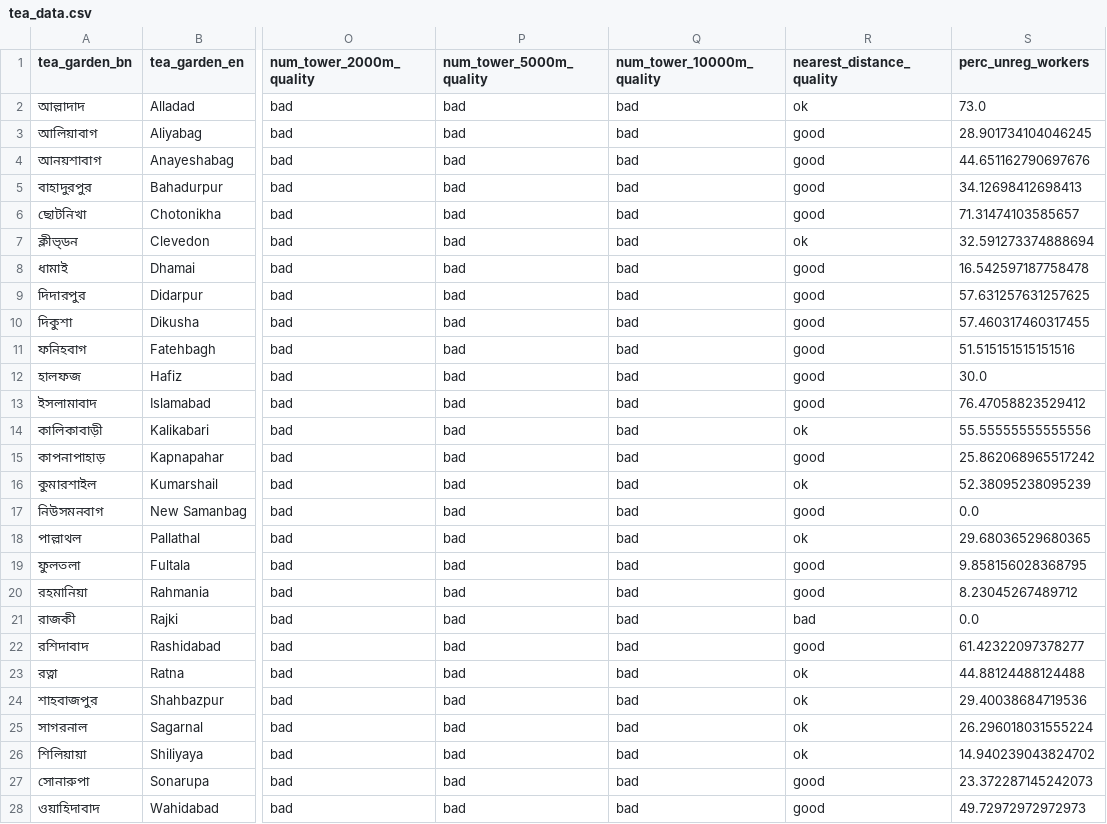
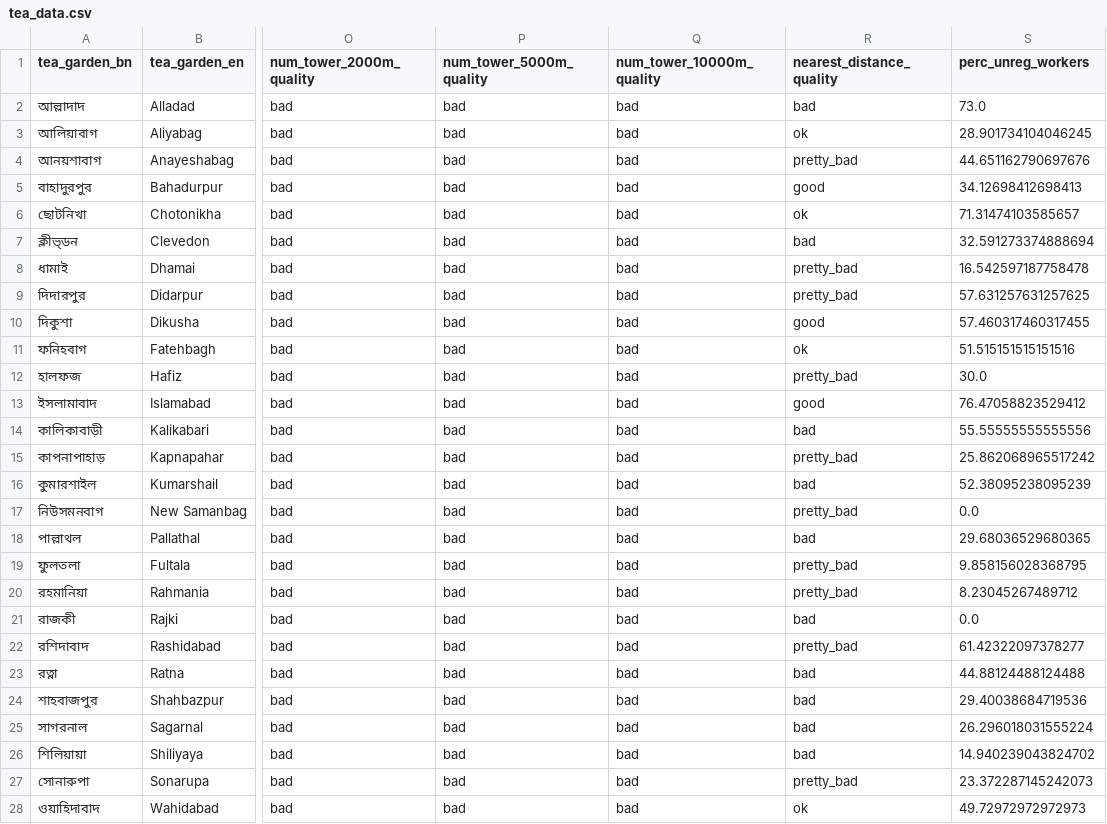
Before and after one commit to AhmedFahim-git/bd_tea, a CSV file: data/final/tea_data.csv, drawn as a sheet; only a part is shown, gaps mark what is left out; the diff covers the shown part only; the diff names each change by its address in the sheet, - before the commit and + after, or states it on an @@ line.

Commit message:
Update grouping of Tea Nearest Distance and dashboard

```diff
--- a/data/final/tea_data.csv
+++ b/data/final/tea_data.csv
-R2 (nearest_distance_quality): ok
+R2 (nearest_distance_quality): bad
-R3 (nearest_distance_quality): good
+R3 (nearest_distance_quality): ok
-R4 (nearest_distance_quality): good
+R4 (nearest_distance_quality): pretty_bad
-R6 (nearest_distance_quality): good
+R6 (nearest_distance_quality): ok
-R7 (nearest_distance_quality): ok
+R7 (nearest_distance_quality): bad
-R8:R9 (nearest_distance_quality): good
+R8:R9 (nearest_distance_quality): pretty_bad
-R11 (nearest_distance_quality): good
+R11 (nearest_distance_quality): ok
-R12 (nearest_distance_quality): good
+R12 (nearest_distance_quality): pretty_bad
-R14 (nearest_distance_quality): ok
+R14 (nearest_distance_quality): bad
-R15 (nearest_distance_quality): good
+R15 (nearest_distance_quality): pretty_bad
-R16 (nearest_distance_quality): ok
+R16 (nearest_distance_quality): bad
-R17 (nearest_distance_quality): good
+R17 (nearest_distance_quality): pretty_bad
-R18 (nearest_distance_quality): ok
+R18 (nearest_distance_quality): bad
-R19:R20 (nearest_distance_quality): good
+R19:R20 (nearest_distance_quality): pretty_bad
-R22 (nearest_distance_quality): good
+R22 (nearest_distance_quality): pretty_bad
-R23:R26 (nearest_distance_quality): ok
+R23:R26 (nearest_distance_quality): bad
-R27 (nearest_distance_quality): good
+R27 (nearest_distance_quality): pretty_bad
-R28 (nearest_distance_quality): good
+R28 (nearest_distance_quality): ok
```
Also changed, not shown: 93 edited cells elsewhere in this file, 5 other files.
